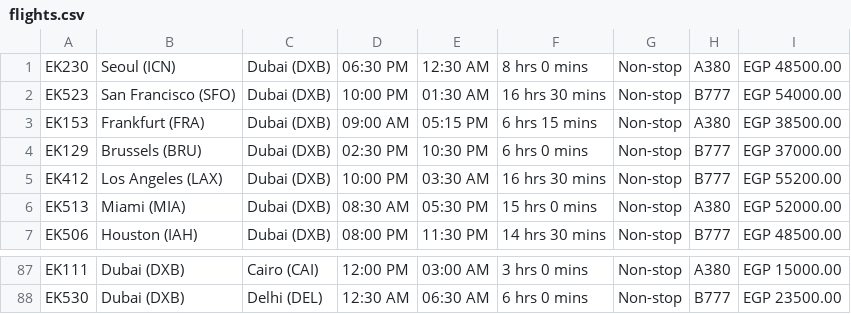
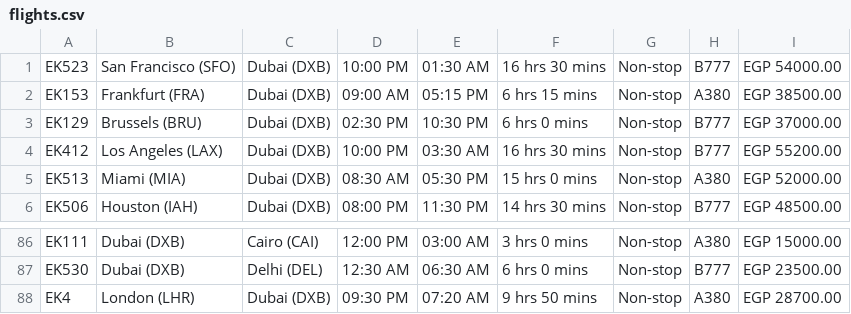
Before and after one commit to Seif-Mohammed12/emirates-flight-reservation, a CSV file: flights.csv, drawn as a sheet; only a part is shown, gaps mark what is left out.

```diff
--- a/flights.csv
+++ b/flights.csv
@@ -1,2 +1 @@
-EK230,Seoul (ICN),Dubai (DXB),06:30 PM,12:30 AM,8 hrs 0 mins,Non-stop,A380,EGP 48500.00
 EK523,San Francisco (SFO),Dubai (DXB),10:00 PM,01:30 AM,16 hrs 30 mins,Non-stop,B777,EGP 54000.00
@@ -88 +87,2 @@ EK111,Dubai (DXB),Cairo (CAI),12:00 PM,03:00 AM,3 hrs 0 mins,Non-stop,A380,EGP 1
 EK530,Dubai (DXB),Delhi (DEL),12:30 AM,06:30 AM,6 hrs 0 mins,Non-stop,B777,EGP 23500.00
+EK4,London (LHR),Dubai (DXB),09:30 PM,07:20 AM,9 hrs 50 mins,Non-stop,A380,EGP 28700.00
```
Also changed, not shown: 2 other files.
